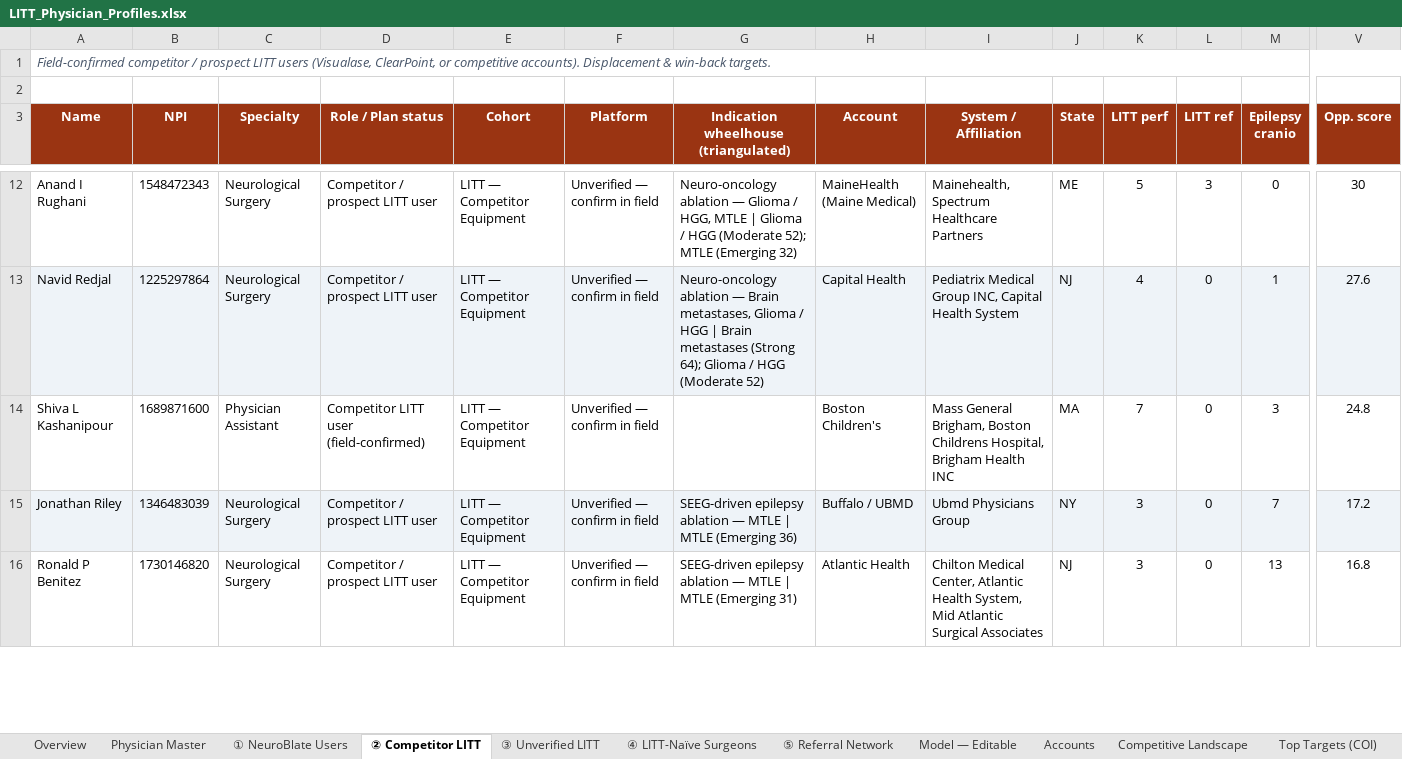
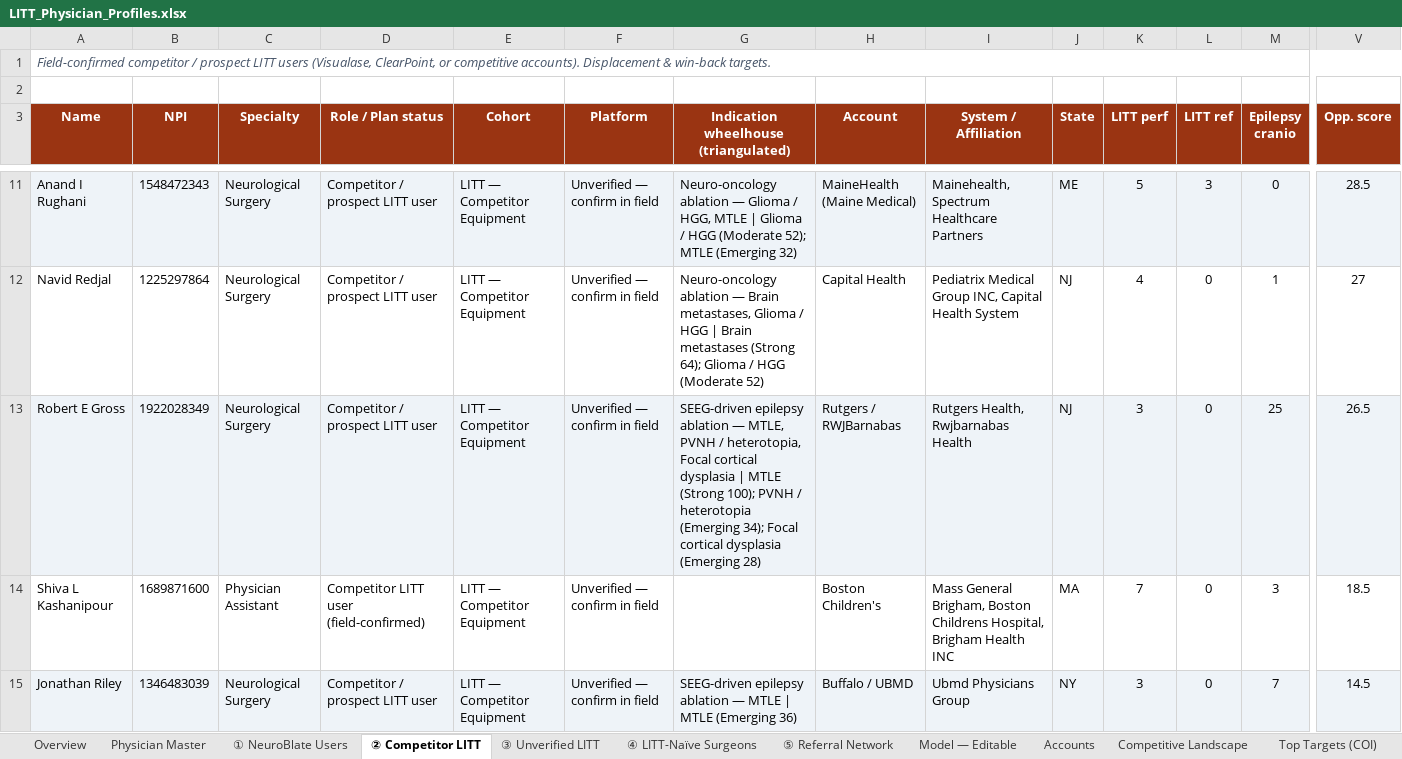
Before and after one commit to arutkowski1311-creator/LITTLibrary, an Excel workbook: LITT_Physician_Profiles.xlsx, sheet ② Competitor LITT, drawn as a sheet; only a part is shown, gaps mark what is left out; values as stored, in another font and other column widths than the file's, no borders; removed rows and columns are numbered as before the commit, all else as after; rows hold the shown columns only; the diff covers the shown part only; the diff names each change by its address in the sheet, - before the commit and + after, or states it on an @@ line.

```diff
--- a/LITT_Physician_Profiles.xlsx (sheet ② Competitor LITT)
+++ b/LITT_Physician_Profiles.xlsx (sheet ② Competitor LITT)
-A11:V11 fill: none
+A11:V11 fill: #EEF3F8
-V11 (Opp. score): 30
+V11 (Opp. score): 28.5
-A12:V12 fill: #EEF3F8
+A12:V12 fill: none
-V12 (Opp. score): 27.6
+V12 (Opp. score): 27
+row 13: Robert E Gross | 1922028349 | Neurological Surgery | Competitor / prospect LITT user | LITT — Competitor Equipment | Unverified — confirm in field | SEEG-driven epilepsy ablation — MTLE, PVNH / heterotopia, Focal cortical dysplasia | MTLE (Strong 100); PVNH / heterotopia (Emerging 34); Focal cortical dysplasia (Emerging 28) | Rutgers / RWJBarnabas | Rutgers Health, Rwjbarnabas Health | NJ | 3 | 0 | 25 | 26.5
-V14 (Opp. score): 24.8
+V14 (Opp. score): 18.5
-V15 (Opp. score): 17.2
+V15 (Opp. score): 14.5
-row 16: Ronald P Benitez | 1730146820 | Neurological Surgery | Competitor / prospect LITT user | LITT — Competitor Equipment | Unverified — confirm in field | SEEG-driven epilepsy ablation — MTLE | MTLE (Emerging 31) | Atlantic Health | Chilton Medical Center, Atlantic Health System, Mid Atlantic Surgical Associates | NJ | 3 | 0 | 13 | 16.8
```
Also changed, not shown: 5 added rows, 5 removed rows, 11 edited cells and cell formats elsewhere in this sheet, sheet Physician Master, sheet ④ LITT-Naïve Surgeons, sheet Model — Editable, sheet ③ Unverified LITT, sheet ① NeuroBlate Users, sheet ⑤ Referral Network, 6 other files.
